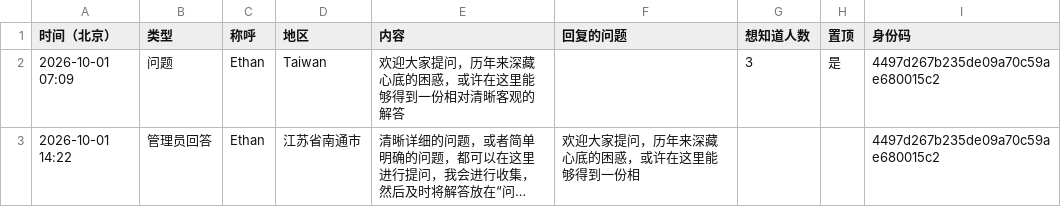
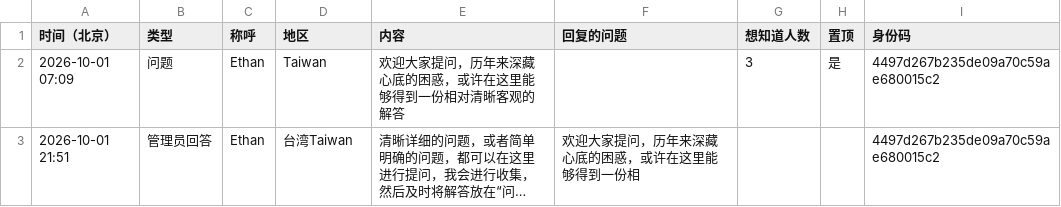
Before and after one commit to 2377568565/Ethan_bay, a CSV file: data/ask.csv, drawn as a sheet; long unchanged cells end in …; the diff names each change by its address in the sheet, - before the commit and + after, or states it on an @@ line.

```diff
--- a/data/ask.csv
+++ b/data/ask.csv
-A3 (时间（北京）): 2026-10-01 14:22
+A3 (时间（北京）): 2026-10-01 21:51
-D3 (地区): 江苏省南通市
+D3 (地区): 台湾Taiwan
```
Also changed, not shown: 2 other files.
